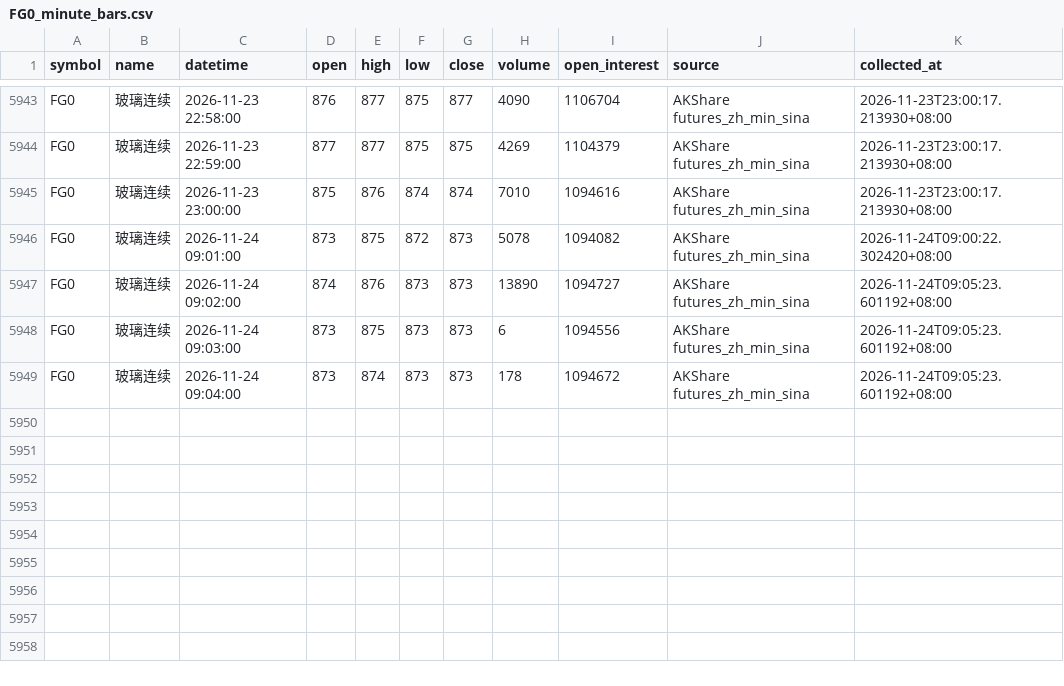
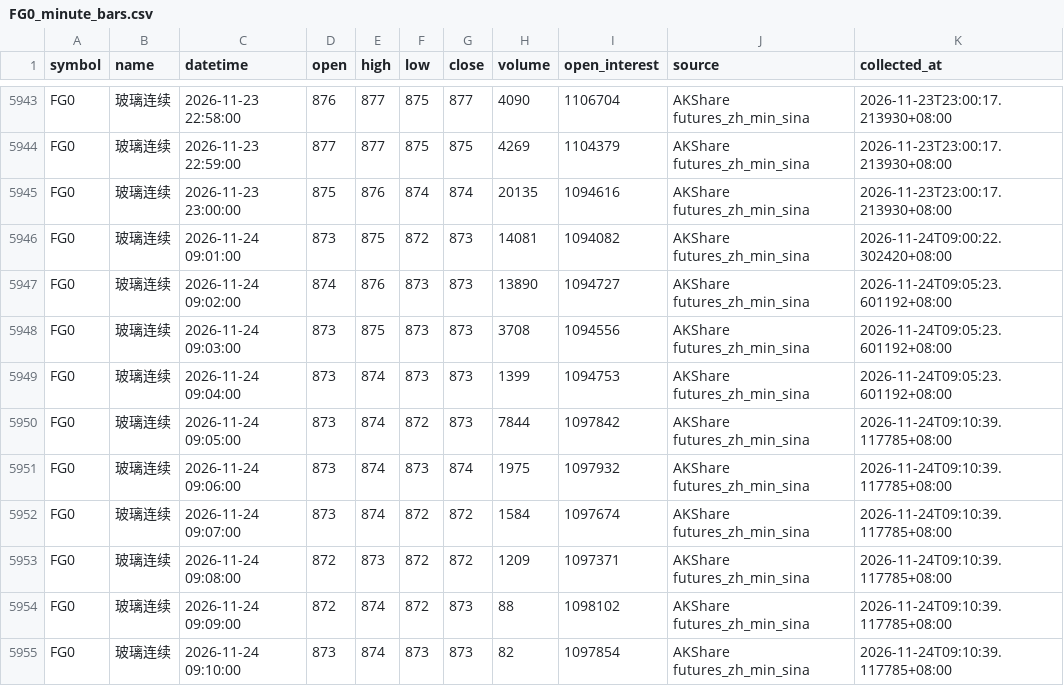
Before and after one commit to luckyjohnlucky/akshare-futures-data, a CSV file: output/FG0_minute_bars.csv, drawn as a sheet; only a part is shown, gaps mark what is left out.

```diff
--- a/output/FG0_minute_bars.csv
+++ b/output/FG0_minute_bars.csv
@@ -5944,6 +5944,12 @@ FG0,玻璃连续,2026-11-23 22:58:00,876,877,875,877,4090,1106704,AKShare future
 FG0,玻璃连续,2026-11-23 22:59:00,877,877,875,875,4269,1104379,AKShare futures_zh_min_sina,2026-11-23T23:00:17.213930+08:00
-FG0,玻璃连续,2026-11-23 23:00:00,875,876,874,874,7010,1094616,AKShare futures_zh_min_sina,2026-11-23T23:00:17.213930+08:00
-FG0,玻璃连续,2026-11-24 09:01:00,873,875,872,873,5078,1094082,AKShare futures_zh_min_sina,2026-11-24T09:00:22.302420+08:00
+FG0,玻璃连续,2026-11-23 23:00:00,875,876,874,874,20135,1094616,AKShare futures_zh_min_sina,2026-11-23T23:00:17.213930+08:00
+FG0,玻璃连续,2026-11-24 09:01:00,873,875,872,873,14081,1094082,AKShare futures_zh_min_sina,2026-11-24T09:00:22.302420+08:00
 FG0,玻璃连续,2026-11-24 09:02:00,874,876,873,873,13890,1094727,AKShare futures_zh_min_sina,2026-11-24T09:05:23.601192+08:00
-FG0,玻璃连续,2026-11-24 09:03:00,873,875,873,873,6,1094556,AKShare futures_zh_min_sina,2026-11-24T09:05:23.601192+08:00
-FG0,玻璃连续,2026-11-24 09:04:00,873,874,873,873,178,1094672,AKShare futures_zh_min_sina,2026-11-24T09:05:23.601192+08:00
+FG0,玻璃连续,2026-11-24 09:03:00,873,875,873,873,3708,1094556,AKShare futures_zh_min_sina,2026-11-24T09:05:23.601192+08:00
+FG0,玻璃连续,2026-11-24 09:04:00,873,874,873,873,1399,1094753,AKShare futures_zh_min_sina,2026-11-24T09:05:23.601192+08:00
+FG0,玻璃连续,2026-11-24 09:05:00,873,874,872,873,7844,1097842,AKShare futures_zh_min_sina,2026-11-24T09:10:39.117785+08:00
+FG0,玻璃连续,2026-11-24 09:06:00,873,874,873,874,1975,1097932,AKShare futures_zh_min_sina,2026-11-24T09:10:39.117785+08:00
+FG0,玻璃连续,2026-11-24 09:07:00,873,874,872,872,1584,1097674,AKShare futures_zh_min_sina,2026-11-24T09:10:39.117785+08:00
+FG0,玻璃连续,2026-11-24 09:08:00,872,873,872,872,1209,1097371,AKShare futures_zh_min_sina,2026-11-24T09:10:39.117785+08:00
+FG0,玻璃连续,2026-11-24 09:09:00,872,874,872,873,88,1098102,AKShare futures_zh_min_sina,2026-11-24T09:10:39.117785+08:00
+FG0,玻璃连续,2026-11-24 09:10:00,873,874,873,873,82,1097854,AKShare futures_zh_min_sina,2026-11-24T09:10:39.117785+08:00
```
Also changed, not shown: output/HC0_minute_bars.csv, output/L0_minute_bars.csv, 6 other files.
